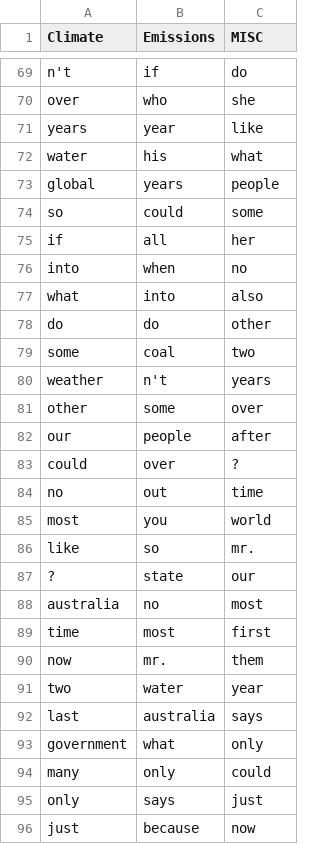
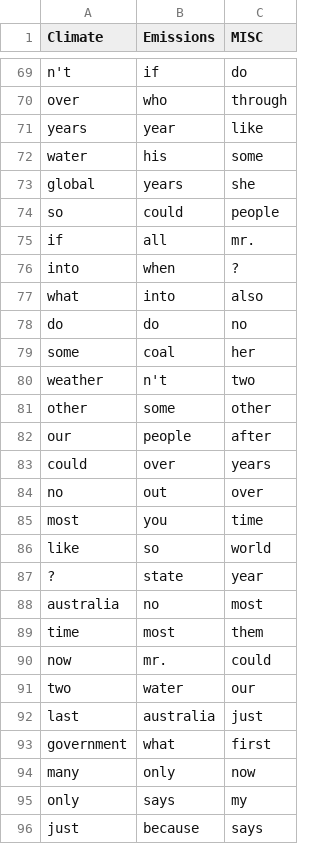
Before and after one commit to miaoyinchan/lfd_final_project, a CSV file: experiments/Naive Bayes/Output/NB+CV+1-1_top_features.csv, drawn as a sheet; only a part is shown, gaps mark what is left out; the diff covers the shown part only; the diff names each change by its address in the sheet, - before the commit and + after, or states it on an @@ line.

```diff
--- a/experiments/Naive Bayes/Output/NB+CV+1-1_top_features.csv
+++ b/experiments/Naive Bayes/Output/NB+CV+1-1_top_features.csv
-C70 (MISC): she
+C70 (MISC): through
-C72 (MISC): what
+C72 (MISC): some
-C73 (MISC): people
+C73 (MISC): she
-C74 (MISC): some
+C74 (MISC): people
-C75 (MISC): her
+C75 (MISC): mr.
-C76 (MISC): no
+C76 (MISC): ?
-C78 (MISC): other
+C78 (MISC): no
-C79 (MISC): two
+C79 (MISC): her
-C80 (MISC): years
+C80 (MISC): two
-C81 (MISC): over
+C81 (MISC): other
-C83 (MISC): ?
+C83 (MISC): years
-C84 (MISC): time
+C84 (MISC): over
-C85 (MISC): world
+C85 (MISC): time
-C86 (MISC): mr.
+C86 (MISC): world
-C87 (MISC): our
+C87 (MISC): year
-C89 (MISC): first
+C89 (MISC): them
-C90 (MISC): them
+C90 (MISC): could
-C91 (MISC): year
+C91 (MISC): our
-C92 (MISC): says
+C92 (MISC): just
-C93 (MISC): only
+C93 (MISC): first
-C94 (MISC): could
+C94 (MISC): now
-C95 (MISC): just
+C95 (MISC): my
-C96 (MISC): now
+C96 (MISC): says
```
Also changed, not shown: 39 edited cells elsewhere in this file, experiments/Naive Bayes/Output/NB+CV+1-1.csv, experiments/Naive Bayes/Output/NB+Tf-idf+1-1.csv, 24 other files.
